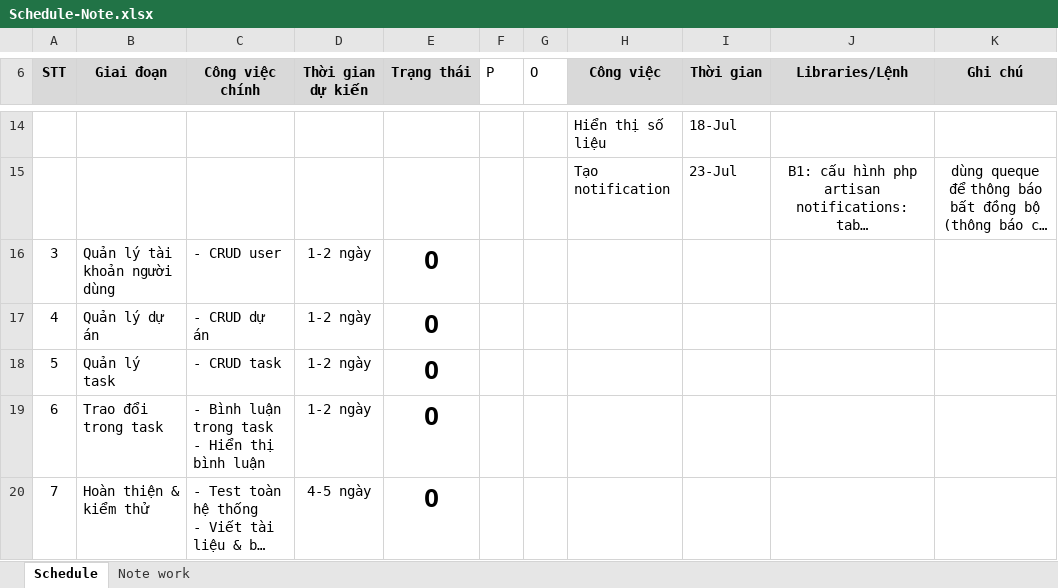
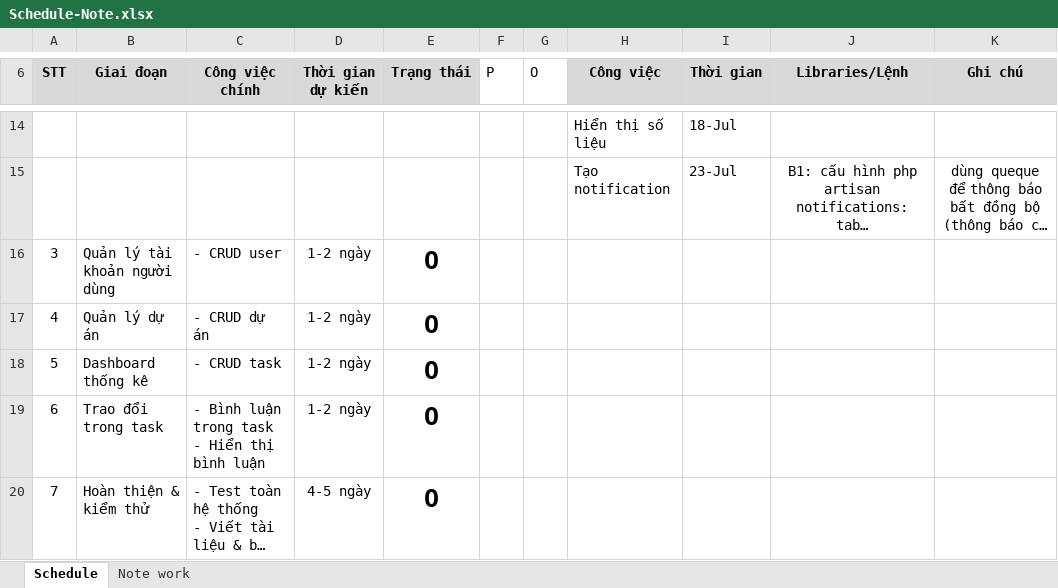
Before and after one commit to Der300/task-manager-laravel, an Excel workbook: Schedule-Note.xlsx, sheet Schedule, drawn as a sheet; only a part is shown, gaps mark what is left out; long unchanged cells end in …; values as stored, in another font and other column widths than the file's, no borders; conditional formats not drawn; the diff names each change by its address in the sheet, - before the commit and + after, or states it on an @@ line.

```diff
--- a/Schedule-Note.xlsx (sheet Schedule)
+++ b/Schedule-Note.xlsx (sheet Schedule)
-B18 (Giai đoạn): Quản lý task
+B18 (Giai đoạn): Dashboard thống kê
```
Also changed, not shown: sheet Note work, charts or pictures, 7 other files.
